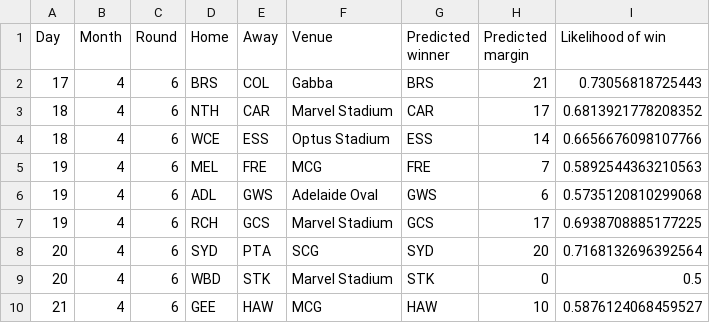
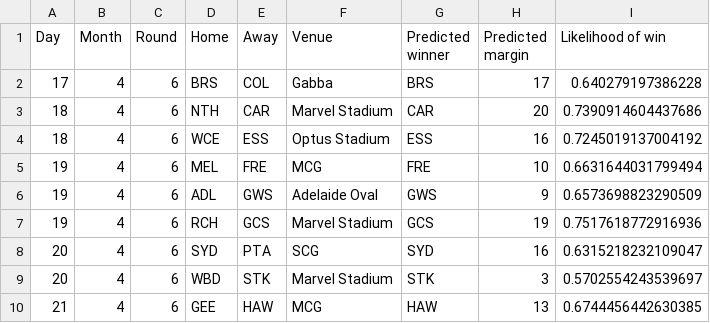
Before and after one commit to alxjh/AFL-predictions, a CSV file: Predictions/R6_25.csv, drawn as a sheet.

Commit message:
Add tips for R6_25

```diff
--- a/Predictions/R6_25.csv
+++ b/Predictions/R6_25.csv
@@ -1,10 +1,10 @@
 Day,Month,Round,Home,Away,Venue,Predicted winner,Predicted margin,Likelihood of win
-17,4,6,BRS,COL,Gabba,BRS,21,0.73056818725443
-18,4,6,NTH,CAR,Marvel Stadium,CAR,17,0.6813921778208352
-18,4,6,WCE,ESS,Optus Stadium,ESS,14,0.6656676098107766
-19,4,6,MEL,FRE,MCG,FRE,7,0.5892544363210563
-19,4,6,ADL,GWS,Adelaide Oval,GWS,6,0.5735120810299068
-19,4,6,RCH,GCS,Marvel Stadium,GCS,17,0.6938708885177225
-20,4,6,SYD,PTA,SCG,SYD,20,0.7168132696392564
-20,4,6,WBD,STK,Marvel Stadium,STK,0,0.5
-21,4,6,GEE,HAW,MCG,HAW,10,0.5876124068459527
+17,4,6,BRS,COL,Gabba,BRS,17,0.640279197386228
+18,4,6,NTH,CAR,Marvel Stadium,CAR,20,0.7390914604437686
+18,4,6,WCE,ESS,Optus Stadium,ESS,16,0.7245019137004192
+19,4,6,MEL,FRE,MCG,FRE,10,0.6631644031799494
+19,4,6,ADL,GWS,Adelaide Oval,GWS,9,0.6573698823290509
+19,4,6,RCH,GCS,Marvel Stadium,GCS,19,0.7517618772916936
+20,4,6,SYD,PTA,SCG,SYD,16,0.6315218232109047
+20,4,6,WBD,STK,Marvel Stadium,STK,3,0.5702554243539697
+21,4,6,GEE,HAW,MCG,HAW,13,0.6744456442630385
```
